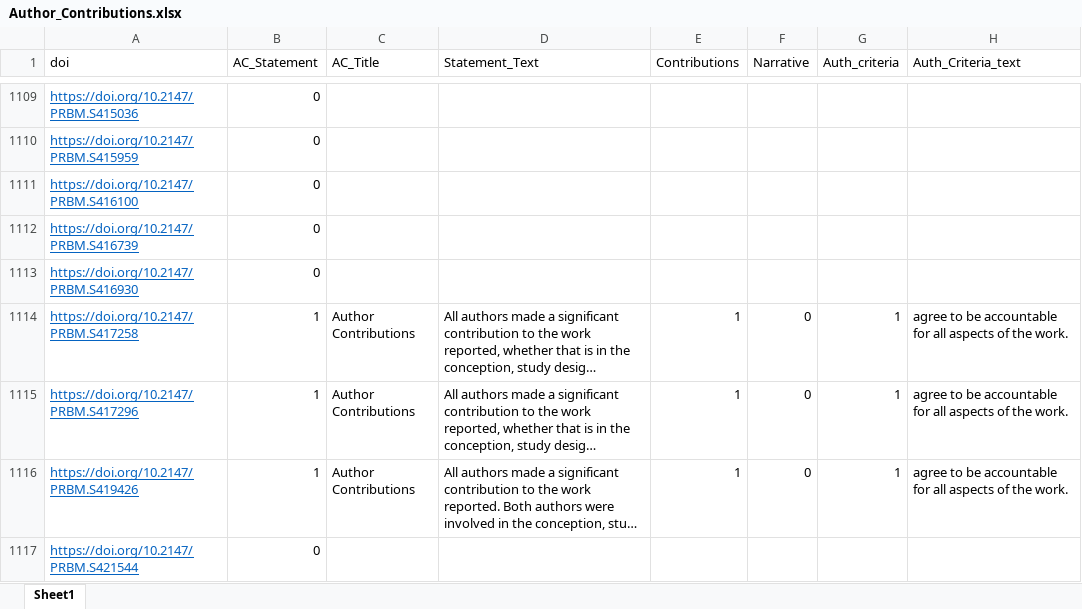
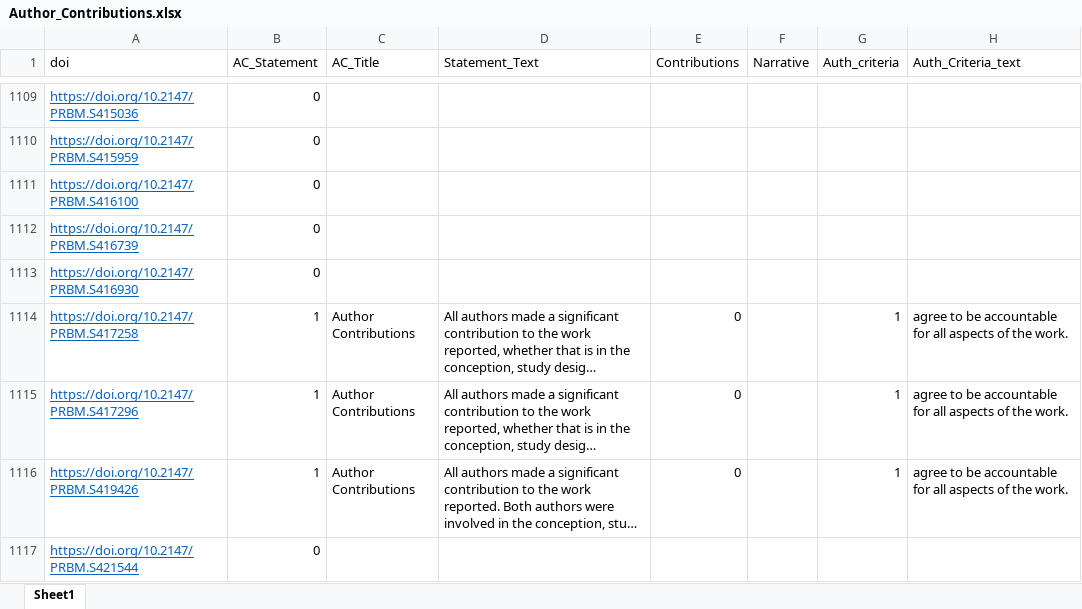
Before and after one commit to quest-bih/ContriBOT, an Excel workbook: Data/Author_Contributions.xlsx, sheet Sheet1, drawn as a sheet; only a part is shown, gaps mark what is left out; long unchanged cells end in …; values as stored, in another font and other column widths than the file's, no borders; the diff covers the shown part only; the diff names each change by its address in the sheet, - before the commit and + after, or states it on an @@ line.

```diff
--- a/Data/Author_Contributions.xlsx (sheet Sheet1)
+++ b/Data/Author_Contributions.xlsx (sheet Sheet1)
-E1114:E1116 (Contributions): 1
+E1114:E1116 (Contributions): 0
-F1114:F1116 (Narrative): 0
+F1114:F1116 (Narrative): (empty)
```
Also changed, not shown: 13 edited cells and cell formats elsewhere in this sheet, 4 other files.
